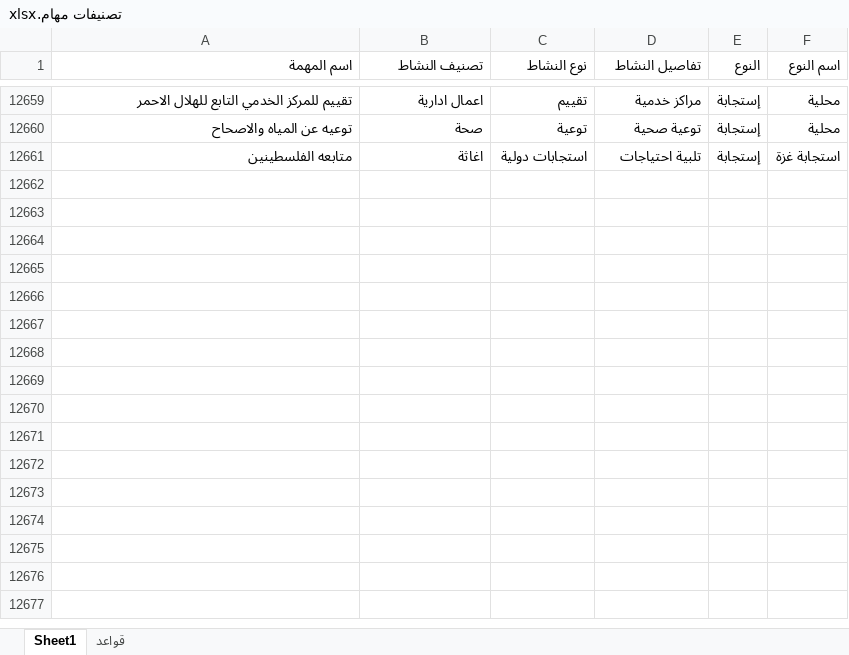
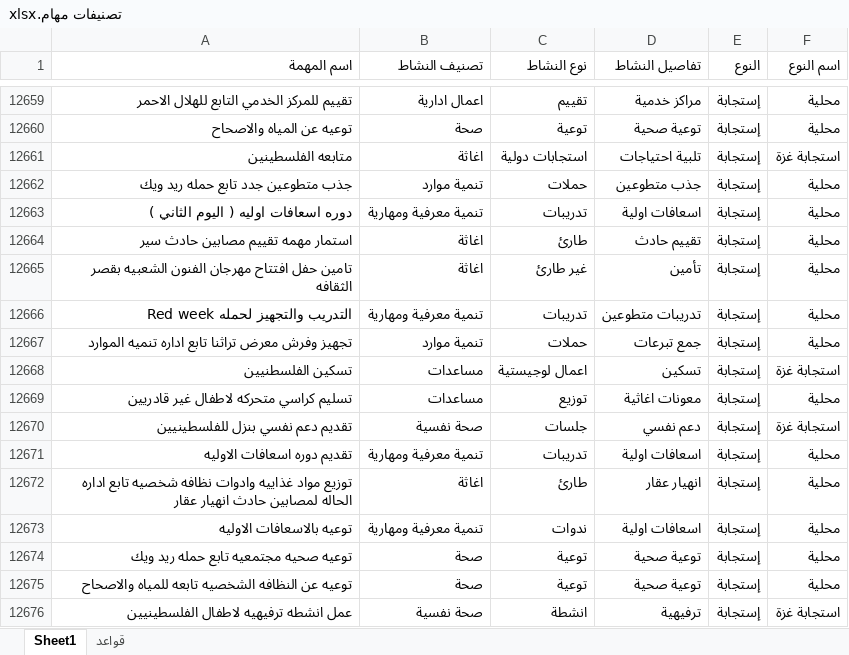
Before and after one commit to mo7amedrabei14-cell/eoc-system, an Excel workbook: تصنيفات مهام.xlsx, sheet Sheet1, drawn as a sheet; only a part is shown, gaps mark what is left out; values as stored, in another font and other column widths than the file's, no borders; table styles not drawn; the diff names each change by its address in the sheet, - before the commit and + after, or states it on an @@ line.

```diff
--- a/تصنيفات مهام.xlsx (sheet Sheet1)
+++ b/تصنيفات مهام.xlsx (sheet Sheet1)
+row 12662: جذب متطوعين جدد تابع حمله ريد ويك | تنمية موارد | حملات | جذب متطوعين | إستجابة | محلية
+row 12663: دوره اسعافات اوليه ( اليوم الثاني ) | تنمية معرفية ومهارية | تدريبات | اسعافات اولية | إستجابة | محلية
+row 12664: استمار مهمه تقييم مصابين حادث سير | اغاثة | طارئ | تقييم حادث | إستجابة | محلية
+row 12665: تامين حفل افتتاح مهرجان الفنون الشعبيه بقصر الثقافه | اغاثة | غير طارئ | تأمين | إستجابة | محلية
+row 12666: التدريب والتجهيز لحمله Red week | تنمية معرفية ومهارية | تدريبات | تدريبات متطوعين | إستجابة | محلية
+row 12667: تجهيز وفرش معرض تراثنا تابع اداره تنميه الموارد | تنمية موارد | حملات | جمع تبرعات | إستجابة | محلية
+row 12668: تسكين الفلسطنيين | مساعدات | اعمال لوجيستية | تسكين | إستجابة | استجابة غزة
+row 12669: تسليم كراسي متحركه لاطفال غير قادريين | مساعدات | توزيع | معونات اغاثية | إستجابة | محلية
+row 12670: تقديم دعم نفسي بنزل للفلسطينيين | صحة نفسية | جلسات | دعم نفسي | إستجابة | استجابة غزة
+row 12671: تقديم دوره اسعافات الاوليه | تنمية معرفية ومهارية | تدريبات | اسعافات اولية | إستجابة | محلية
+row 12672: توزيع مواد غذاييه وادوات نظافه شخصيه تابع اداره الحاله لمصابين حادث انهيار عقار | اغاثة | طارئ | انهيار عقار | إستجابة | محلية
+row 12673: توعيه بالاسعافات الاوليه | تنمية معرفية ومهارية | ندوات | اسعافات اولية | إستجابة | محلية
+row 12674: توعيه صحيه مجتمعيه تابع حمله ريد ويك | صحة | توعية | توعية صحية | إستجابة | محلية
+row 12675: توعيه عن النظافه الشخصيه تابعه للمياه والاصحاح | صحة | توعية | توعية صحية | إستجابة | محلية
+row 12676: عمل انشطه ترفيهيه لاطفال الفلسطينيين | صحة نفسية | انشطة | ترفيهية | إستجابة | استجابة غزة
```
Also changed, not shown: تصنيفات مهام_مراجعة.xlsx, 2 other files.
